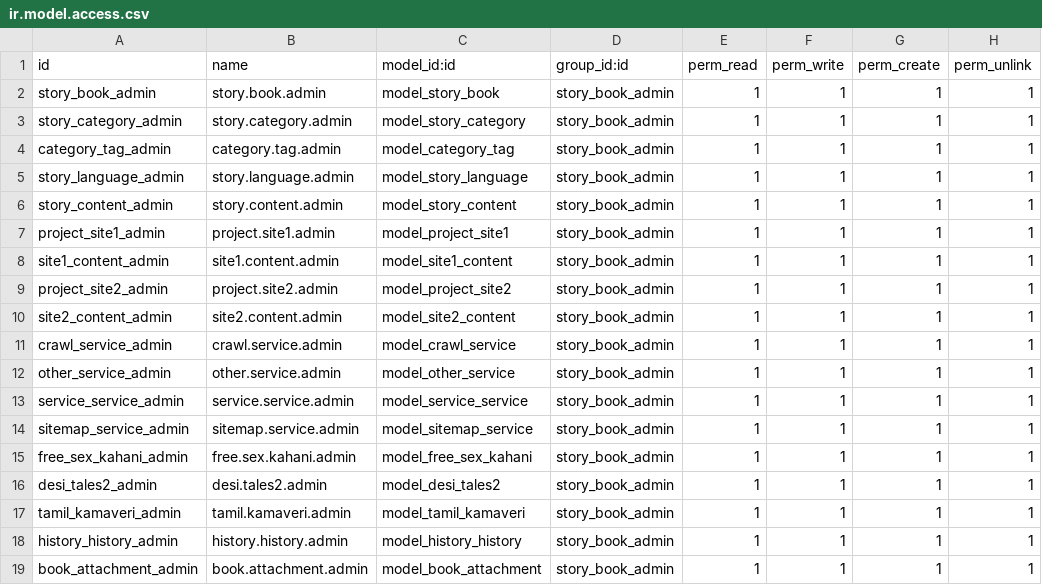
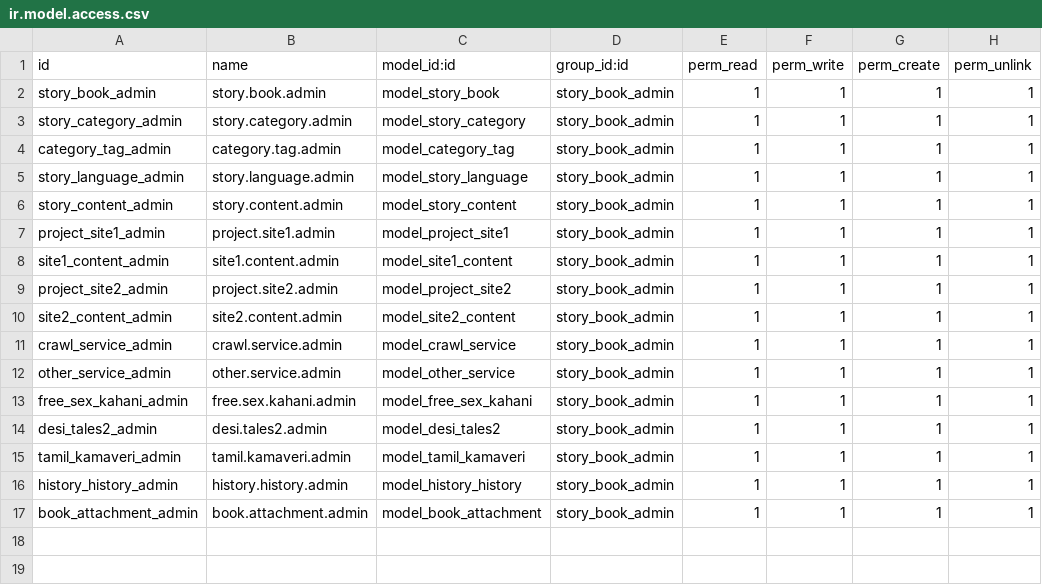
Before and after one commit to Ranilvannan/kathai_in, a CSV file: security/ir.model.access.csv, drawn as a sheet.

```diff
--- a/security/ir.model.access.csv
+++ b/security/ir.model.access.csv
@@ -12,4 +12,2 @@ crawl_service_admin,crawl.service.admin,model_crawl_service,story_book_admin,1,1
 other_service_admin,other.service.admin,model_other_service,story_book_admin,1,1,1,1
-service_service_admin,service.service.admin,model_service_service,story_book_admin,1,1,1,1
-sitemap_service_admin,sitemap.service.admin,model_sitemap_service,story_book_admin,1,1,1,1
 free_sex_kahani_admin,free.sex.kahani.admin,model_free_sex_kahani,story_book_admin,1,1,1,1
```
Also changed, not shown: 14 other files.
